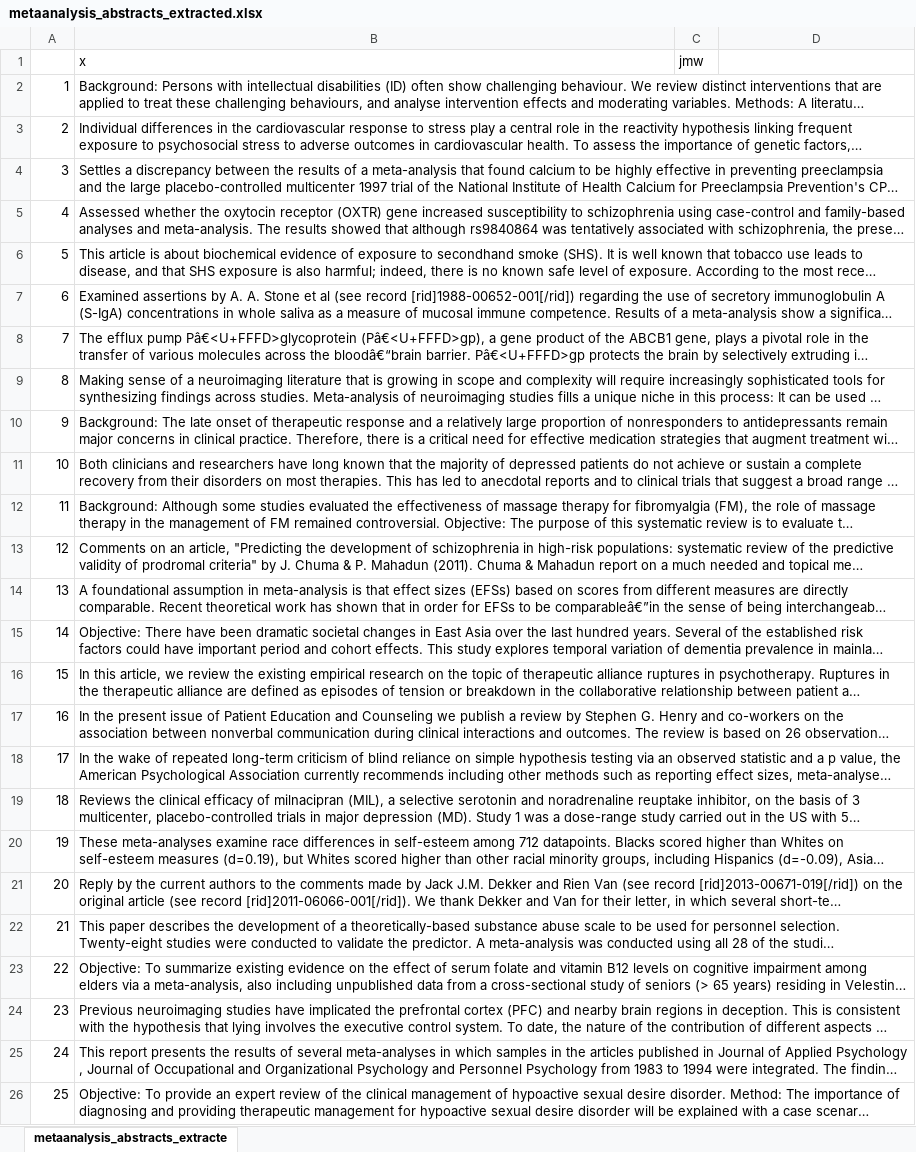
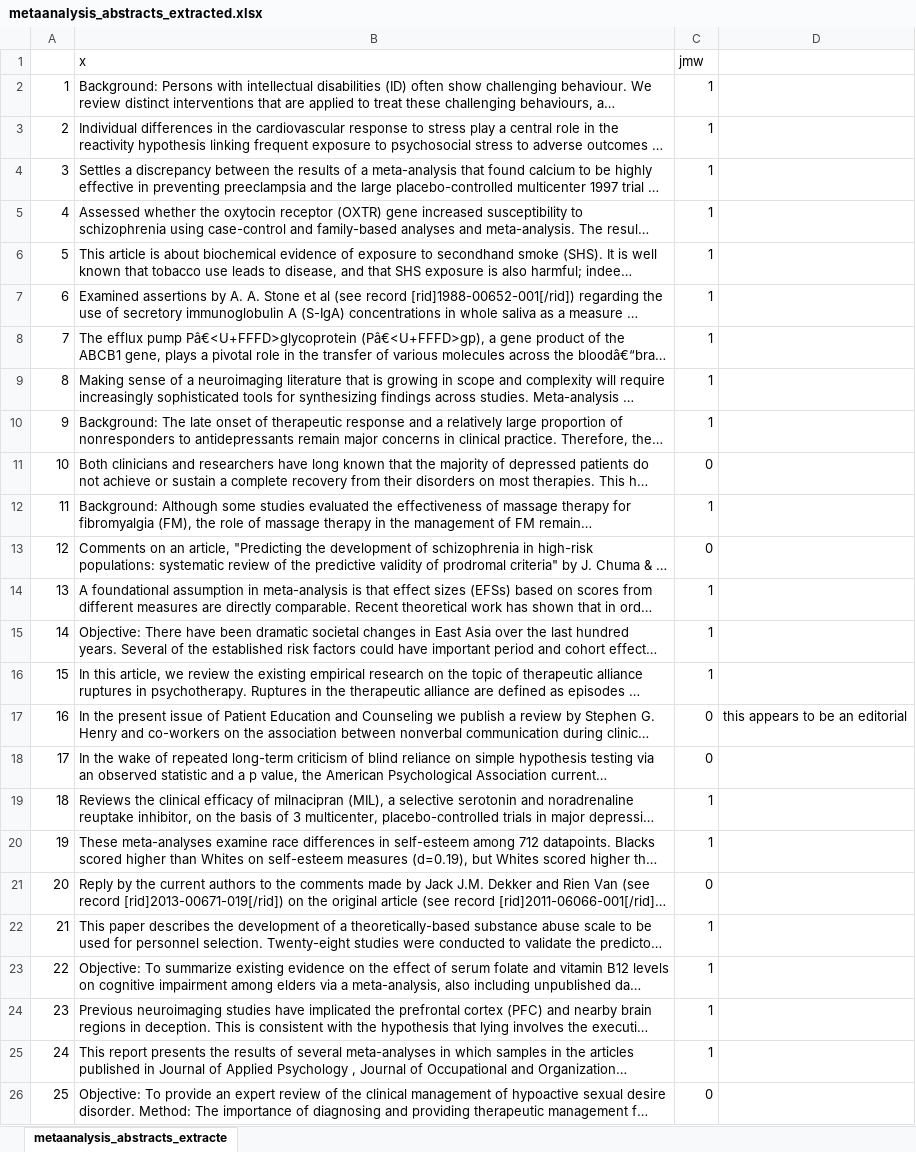
Before and after one commit to chartgerink/2015growth, an Excel workbook: searches/abstracts/coding jmw/metaanalysis_abstracts_extracted.xlsx, sheet metaanalysis_abstracts_extracte, drawn as a sheet; long unchanged cells end in …; values as stored, in another font and other column widths than the file's, no borders; the diff names each change by its address in the sheet, - before the commit and + after, or states it on an @@ line.

```diff
--- a/searches/abstracts/coding jmw/metaanalysis_abstracts_extracted.xlsx (sheet metaanalysis_abstracts_extracte)
+++ b/searches/abstracts/coding jmw/metaanalysis_abstracts_extracted.xlsx (sheet metaanalysis_abstracts_extracte)
-C2:C10 (jmw): (empty)
+C2:C10 (jmw): 1
-C11 (jmw): (empty)
+C11 (jmw): 0
-C12 (jmw): (empty)
+C12 (jmw): 1
-C13 (jmw): (empty)
+C13 (jmw): 0
-C14:C16 (jmw): (empty)
+C14:C16 (jmw): 1
-C17:C18 (jmw): (empty)
+C17:C18 (jmw): 0
-D17: (empty)
+D17: this appears to be an editorial
-C19:C20 (jmw): (empty)
+C19:C20 (jmw): 1
-C21 (jmw): (empty)
+C21 (jmw): 0
-C22:C25 (jmw): (empty)
+C22:C25 (jmw): 1
-C26 (jmw): (empty)
+C26 (jmw): 0
```
Also changed, not shown: searches/abstracts/coding chjh/critique_abstracts_extracted.xlsx, searches/abstracts/coding jmw/critique_abstracts_extracted.xlsx, 57 other files.
